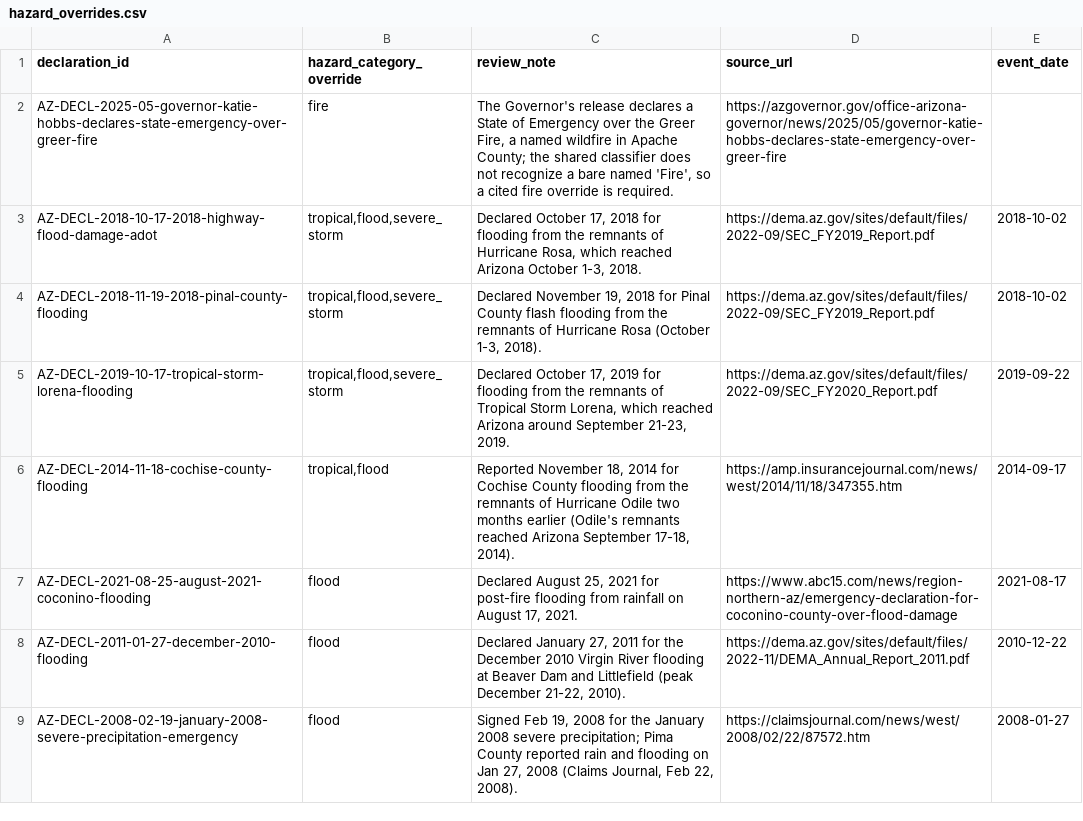
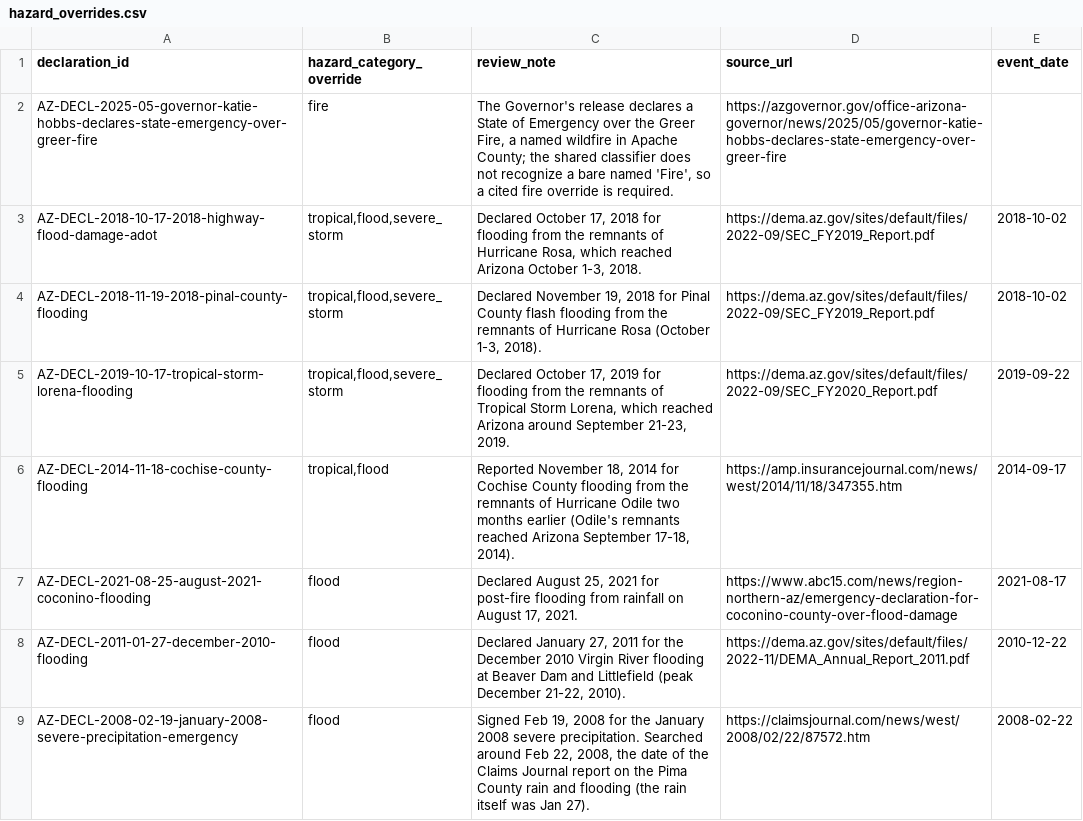
Before and after one commit to Phenom1881/disaster-data, a CSV file: plus/arizona/hazard_overrides.csv, drawn as a sheet.

```diff
--- a/plus/arizona/hazard_overrides.csv
+++ b/plus/arizona/hazard_overrides.csv
@@ -8,2 +8,2 @@ AZ-DECL-2021-08-25-august-2021-coconino-flooding,flood,"Declared August 25, 2021
 AZ-DECL-2011-01-27-december-2010-flooding,flood,"Declared January 27, 2011 for the December 2010 Virgin River flooding at Beaver Dam and Littlefield (peak December 21-22, 2010).",https://dema.az.gov/sites/default/files/2022-11/DEMA_Annual_Report_2011.pdf,2010-12-22
-AZ-DECL-2008-02-19-january-2008-severe-precipitation-emergency,flood,"Signed Feb 19, 2008 for the January 2008 severe precipitation; Pima County reported rain and flooding on Jan 27, 2008 (Claims Journal, Feb 22, 2008).",https://claimsjournal.com/news/west/2008/02/22/87572.htm,2008-01-27
+AZ-DECL-2008-02-19-january-2008-severe-precipitation-emergency,flood,"Signed Feb 19, 2008 for the January 2008 severe precipitation. Searched around Feb 22, 2008, the date of the Claims Journal report on the Pima County rain and flooding (the rain itself was Jan 27).",https://claimsjournal.com/news/west/2008/02/22/87572.htm,2008-02-22
```
